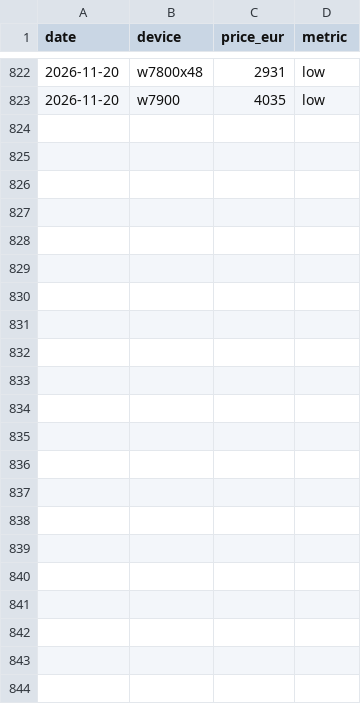
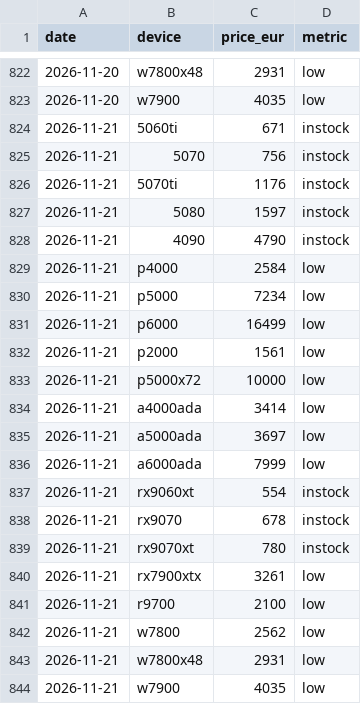
Before and after one commit to alexxschenk-hub/aiscoremetrics, a CSV file: data/history.csv, drawn as a sheet; only a part is shown, gaps mark what is left out; the diff names each change by its address in the sheet, - before the commit and + after, or states it on an @@ line.

```diff
--- a/data/history.csv
+++ b/data/history.csv
+row 824: 2026-11-21 | 5060ti | 671 | instock
+row 825: 2026-11-21 | 5070 | 756 | instock
+row 826: 2026-11-21 | 5070ti | 1176 | instock
+row 827: 2026-11-21 | 5080 | 1597 | instock
+row 828: 2026-11-21 | 4090 | 4790 | instock
+row 829: 2026-11-21 | p4000 | 2584 | low
+row 830: 2026-11-21 | p5000 | 7234 | low
+row 831: 2026-11-21 | p6000 | 16499 | low
+row 832: 2026-11-21 | p2000 | 1561 | low
+row 833: 2026-11-21 | p5000x72 | 10000 | low
+row 834: 2026-11-21 | a4000ada | 3414 | low
+row 835: 2026-11-21 | a5000ada | 3697 | low
+row 836: 2026-11-21 | a6000ada | 7999 | low
+row 837: 2026-11-21 | rx9060xt | 554 | instock
+row 838: 2026-11-21 | rx9070 | 678 | instock
+row 839: 2026-11-21 | rx9070xt | 780 | instock
+row 840: 2026-11-21 | rx7900xtx | 3261 | low
+row 841: 2026-11-21 | r9700 | 2100 | low
+row 842: 2026-11-21 | w7800 | 2562 | low
+row 843: 2026-11-21 | w7800x48 | 2931 | low
+row 844: 2026-11-21 | w7900 | 4035 | low
```
Also changed, not shown: 2 other files.
